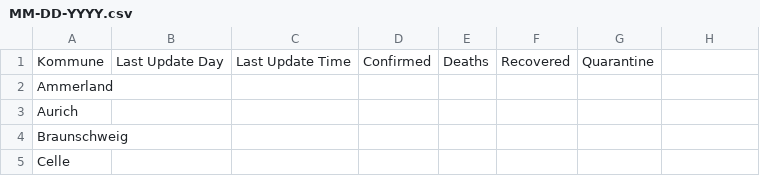
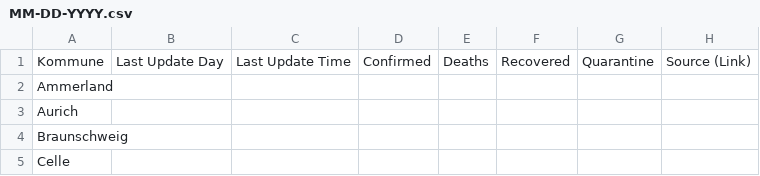
Before and after one commit to codeforosnabrueck/COVID-19-NDS, a CSV file: daily_reports/MM-DD-YYYY.csv, drawn as a sheet; only a part is shown.

Commit message:
update links

```diff
--- a/daily_reports/MM-DD-YYYY.csv
+++ b/daily_reports/MM-DD-YYYY.csv
@@ -1,2 +1,2 @@
-Kommune,Last Update Day,Last Update Time,Confirmed,Deaths,Recovered,Quarantine
+Kommune,Last Update Day,Last Update Time,Confirmed,Deaths,Recovered,Quarantine,Source (Link)
 Ammerland,
```
Also changed, not shown: 1 other file.
